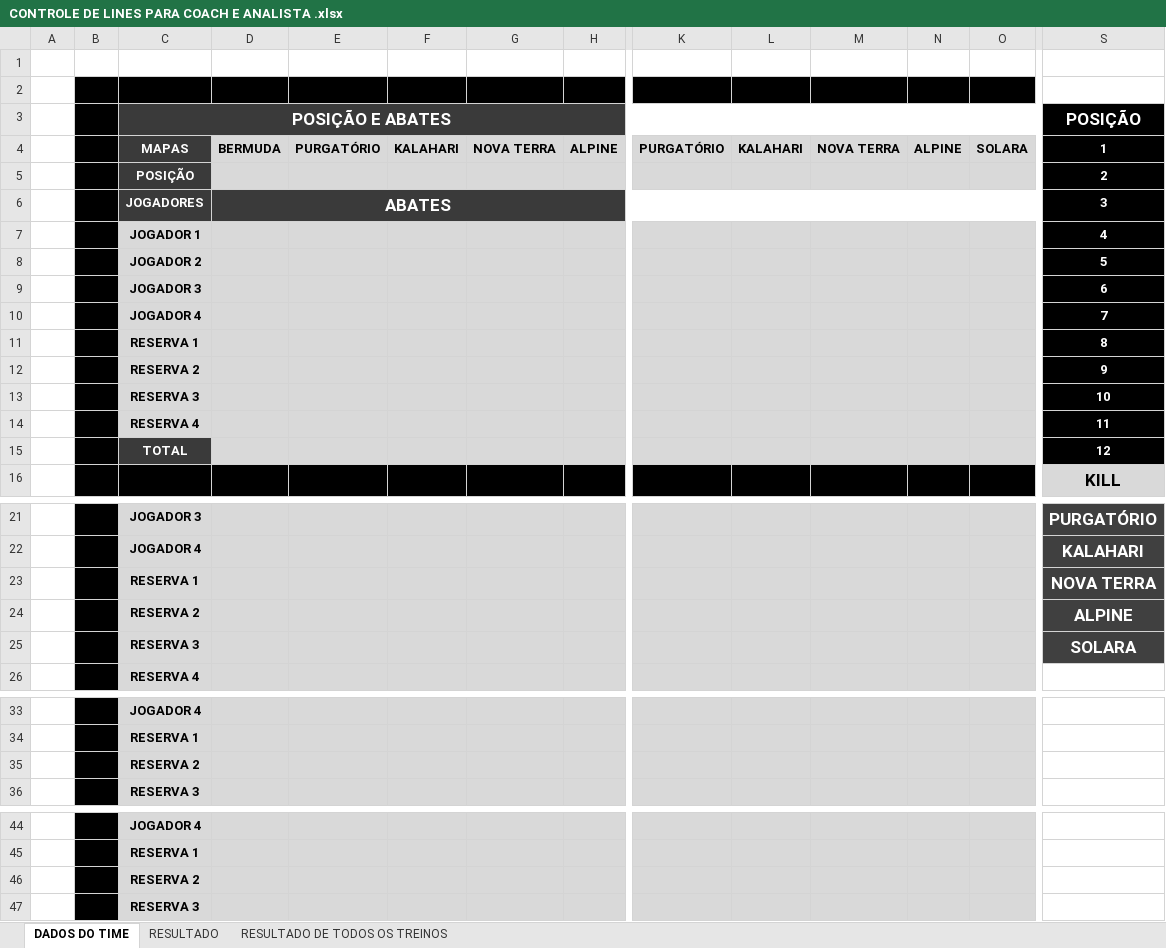
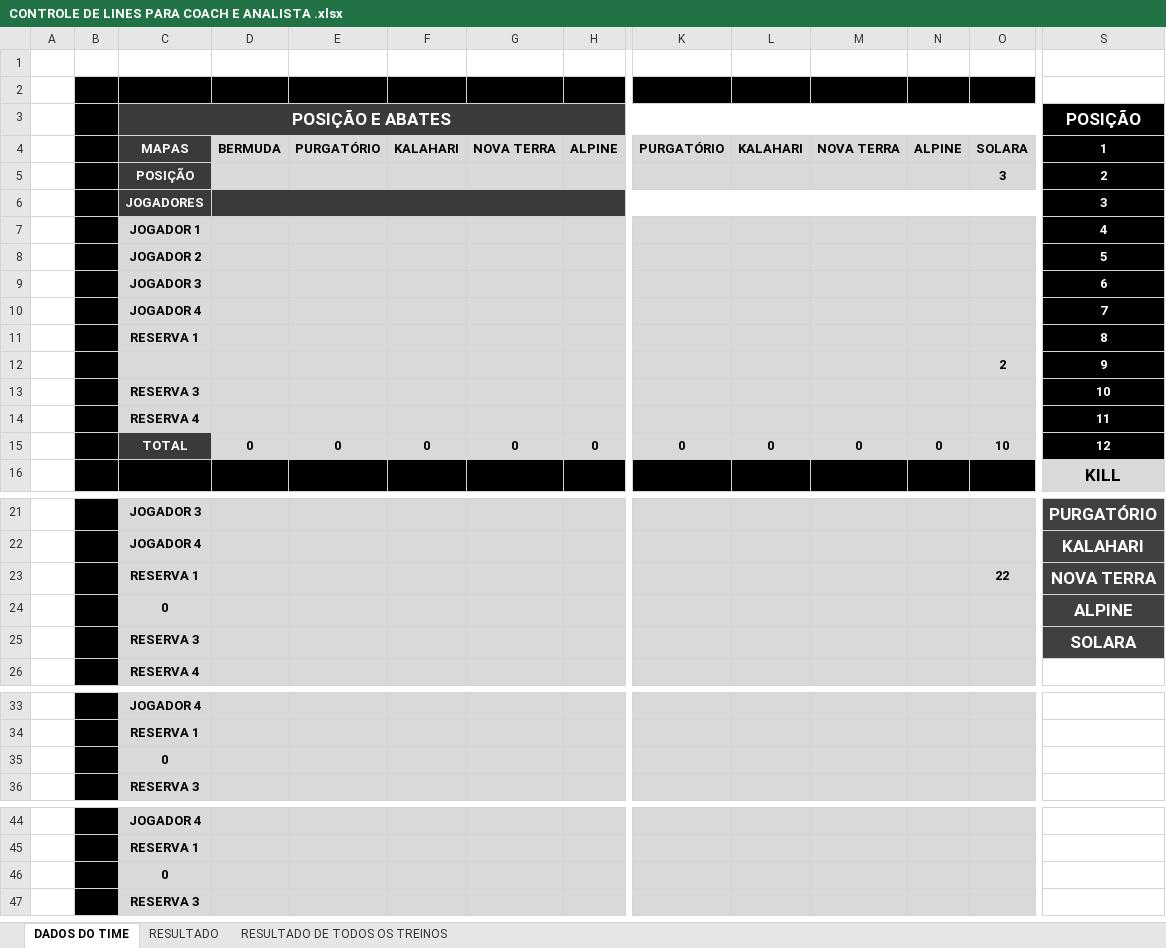
Before and after one commit to treinofreitas-collab/Xtreino-Freitas, an Excel workbook: assets/downloads/CONTROLE DE LINES PARA COACH E ANALISTA .xlsx, sheet DADOS DO TIME, drawn as a sheet; only a part is shown, gaps mark what is left out; values as stored, in another font and other column widths than the file's, no borders; charts and pictures not drawn; removed rows and columns are numbered as before the commit, all else as after; rows hold the shown columns only; the diff names each change by its address in the sheet, - before the commit and + after, or states it on an @@ line.

```diff
--- a/assets/downloads/CONTROLE DE LINES PARA COACH E ANALISTA .xlsx (sheet DADOS DO TIME)
+++ b/assets/downloads/CONTROLE DE LINES PARA COACH E ANALISTA .xlsx (sheet DADOS DO TIME)
-O5: (empty)
+O5: 3
-D6: ABATES
+D6: (empty)
-C12 (POSIÇÃO E ABATES): RESERVA 2
+C12 (POSIÇÃO E ABATES): (empty)
-O12: (empty)
+O12: 2
-row 15:  |  | TOTAL |  |  |  |  |  |  |  |  |  |  | 12
+row 15:  |  | TOTAL | 0 | 0 | 0 | 0 | 0 | 0 | 0 | 0 | 0 | 10 | 12
-O23: (empty)
+O23: 22
-C24 (POSIÇÃO E ABATES): RESERVA 2
+C24 (POSIÇÃO E ABATES): 0
-C35 (POSIÇÃO E ABATES): RESERVA 2
+C35 (POSIÇÃO E ABATES): 0
-C46 (POSIÇÃO E ABATES): RESERVA 2
+C46 (POSIÇÃO E ABATES): 0
```
Also changed, not shown: sheet RESULTADO, hidden cells, charts or pictures, 2 other files.
